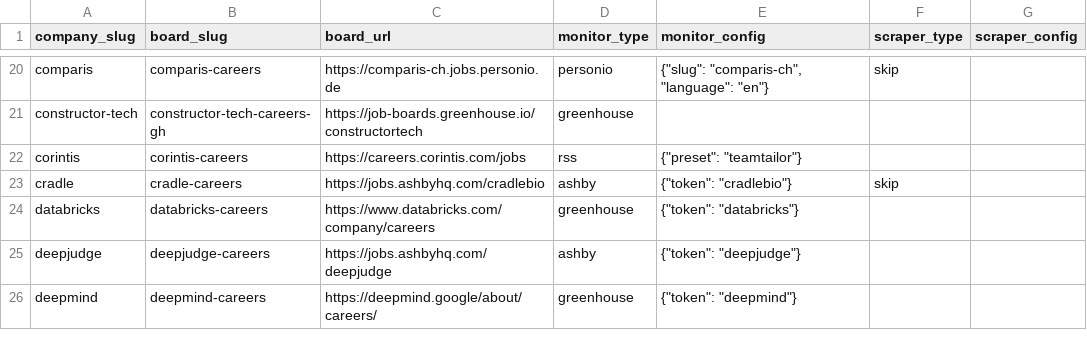
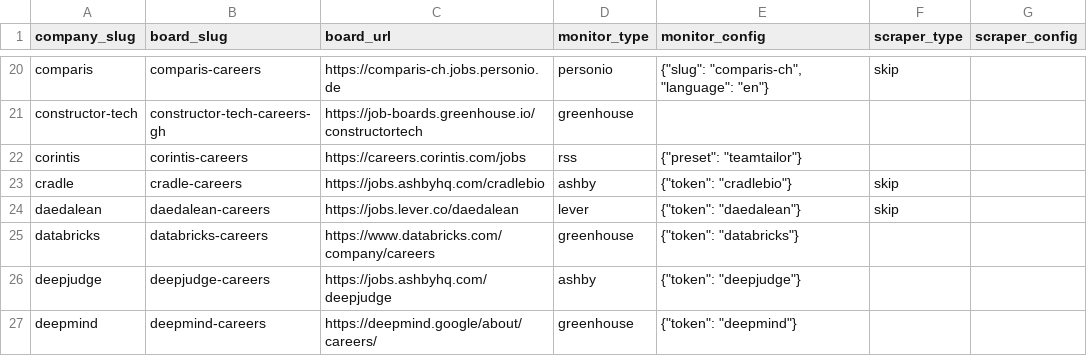
Before and after one commit to colophon-group/jobseek, a CSV file: apps/crawler/data/boards.csv, drawn as a sheet; only a part is shown, gaps mark what is left out; the diff names each change by its address in the sheet, - before the commit and + after, or states it on an @@ line.

```diff
--- a/apps/crawler/data/boards.csv
+++ b/apps/crawler/data/boards.csv
+row 24: daedalean | daedalean-careers | https://jobs.lever.co/daedalean | lever | {"token": "daedalean"} | skip
```
Also changed, not shown: apps/crawler/data/companies.csv, apps/crawler/data/company_descriptions.csv.
